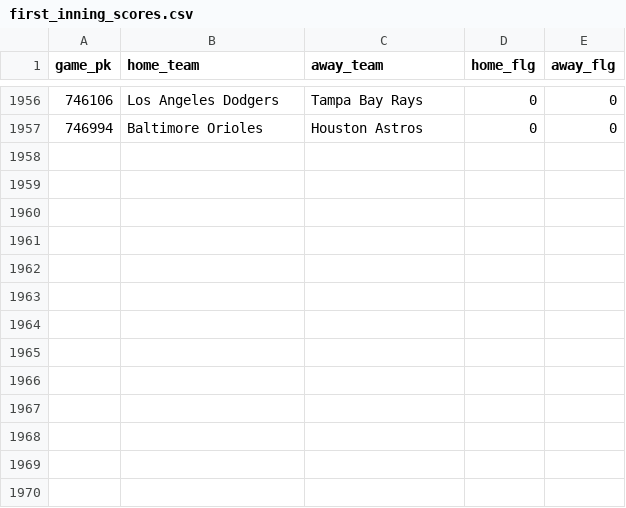
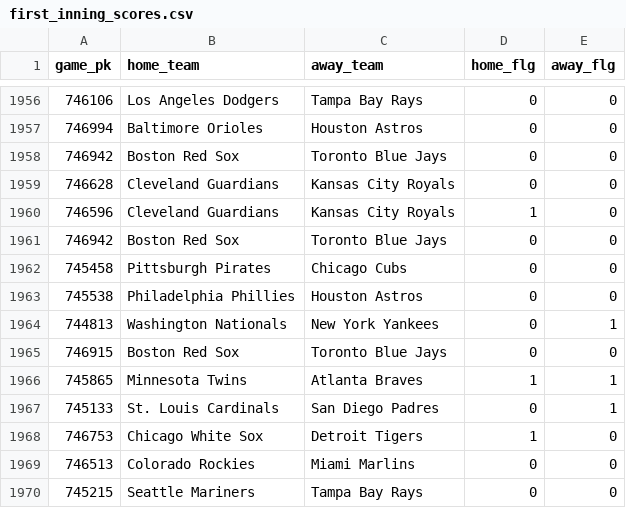
Before and after one commit to chadallison/mlb24, a CSV file: data/first_inning_scores.csv, drawn as a sheet; only a part is shown, gaps mark what is left out; the diff names each change by its address in the sheet, - before the commit and + after, or states it on an @@ line.

```diff
--- a/data/first_inning_scores.csv
+++ b/data/first_inning_scores.csv
+row 1958: 746942 | Boston Red Sox | Toronto Blue Jays | 0 | 0
+row 1959: 746628 | Cleveland Guardians | Kansas City Royals | 0 | 0
+row 1960: 746596 | Cleveland Guardians | Kansas City Royals | 1 | 0
+row 1961: 746942 | Boston Red Sox | Toronto Blue Jays | 0 | 0
+row 1962: 745458 | Pittsburgh Pirates | Chicago Cubs | 0 | 0
+row 1963: 745538 | Philadelphia Phillies | Houston Astros | 0 | 0
+row 1964: 744813 | Washington Nationals | New York Yankees | 0 | 1
+row 1965: 746915 | Boston Red Sox | Toronto Blue Jays | 0 | 0
+row 1966: 745865 | Minnesota Twins | Atlanta Braves | 1 | 1
+row 1967: 745133 | St. Louis Cardinals | San Diego Padres | 0 | 1
+row 1968: 746753 | Chicago White Sox | Detroit Tigers | 1 | 0
+row 1969: 746513 | Colorado Rockies | Miami Marlins | 0 | 0
+row 1970: 745215 | Seattle Mariners | Tampa Bay Rays | 0 | 0
```
Also changed, not shown: data/end_games.csv, data/first_scorers.csv, 28 other files.
